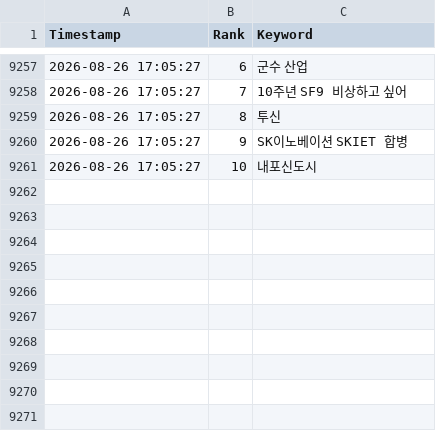
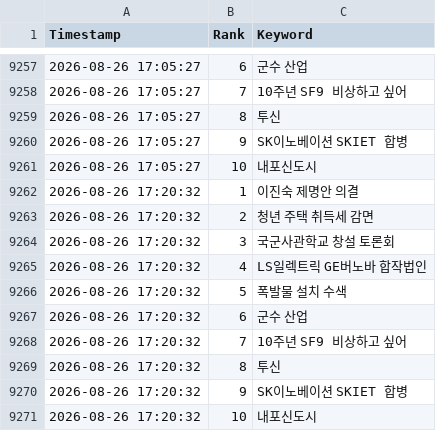
Before and after one commit to wafflecomm/TrafficCatcher, a CSV file: signal_realtime_keywords.csv, drawn as a sheet; only a part is shown, gaps mark what is left out.

```diff
--- a/signal_realtime_keywords.csv
+++ b/signal_realtime_keywords.csv
@@ -9261 +9261,11 @@
 2026-08-26 17:05:27,10,내포신도시
+2026-08-26 17:20:32,1,이진숙 제명안 의결
+2026-08-26 17:20:32,2,청년 주택 취득세 감면
+2026-08-26 17:20:32,3,국군사관학교 창설 토론회
+2026-08-26 17:20:32,4,LS일렉트릭 GE버노바 합작법인
+2026-08-26 17:20:32,5,폭발물 설치 수색
+2026-08-26 17:20:32,6,군수 산업
+2026-08-26 17:20:32,7,10주년 SF9 비상하고 싶어
+2026-08-26 17:20:32,8,투신
+2026-08-26 17:20:32,9,SK이노베이션 SKIET 합병
+2026-08-26 17:20:32,10,내포신도시
```
Also changed, not shown: 8 other files.
